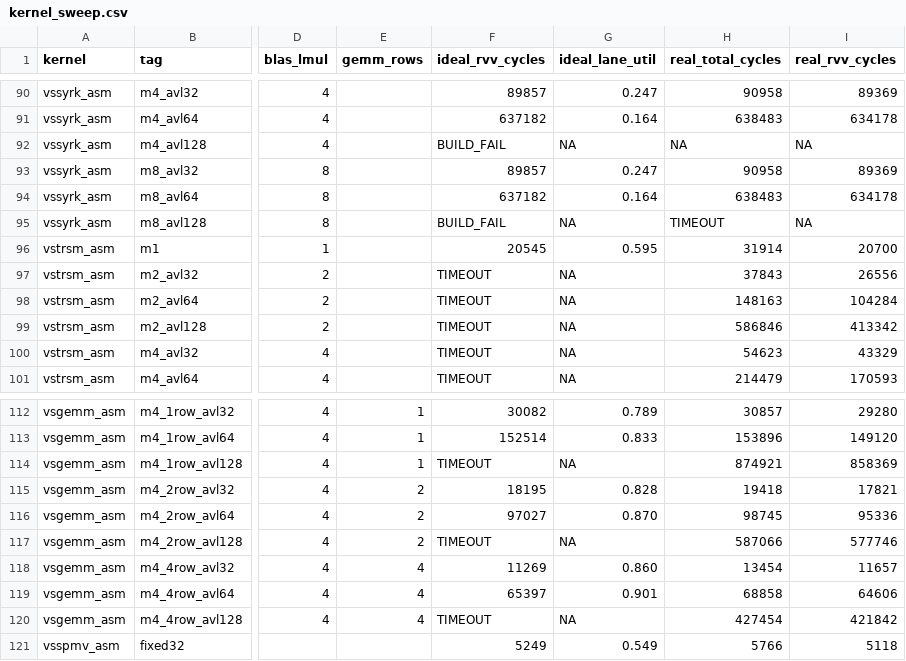
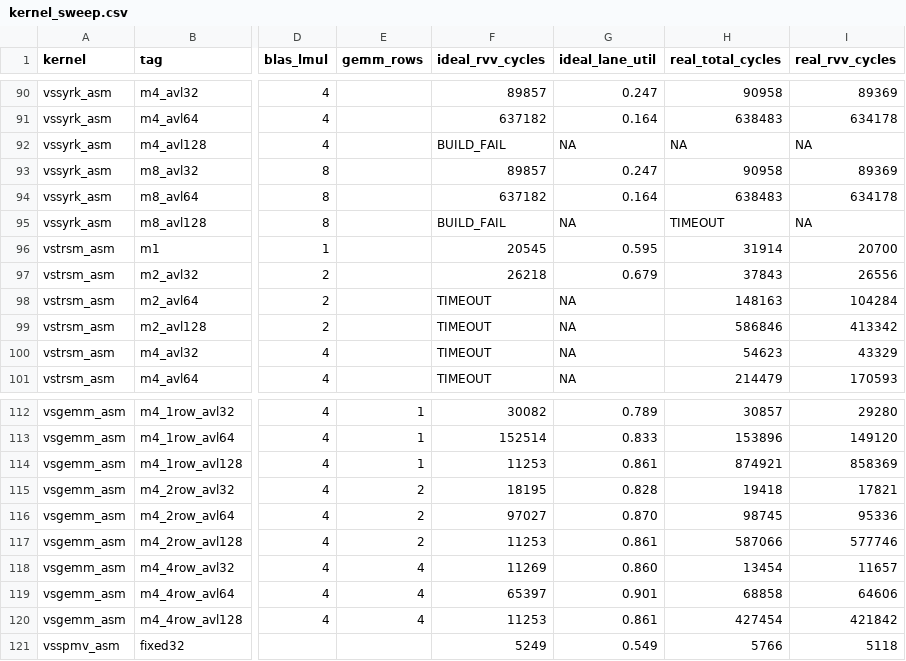
Before and after one commit to WWeiying/ara, a CSV file: hardware/kernel_sweep_out/kernel_sweep.csv, drawn as a sheet; only a part is shown, gaps mark what is left out; the diff names each change by its address in the sheet, - before the commit and + after, or states it on an @@ line.

```diff
--- a/hardware/kernel_sweep_out/kernel_sweep.csv
+++ b/hardware/kernel_sweep_out/kernel_sweep.csv
-F97 (ideal_rvv_cycles): TIMEOUT
+F97 (ideal_rvv_cycles): 26218
-G97 (ideal_lane_util): NA
+G97 (ideal_lane_util): 0.679
-F114 (ideal_rvv_cycles): TIMEOUT
+F114 (ideal_rvv_cycles): 11253
-G114 (ideal_lane_util): NA
+G114 (ideal_lane_util): 0.861
-F117 (ideal_rvv_cycles): TIMEOUT
+F117 (ideal_rvv_cycles): 11253
-G117 (ideal_lane_util): NA
+G117 (ideal_lane_util): 0.861
-F120 (ideal_rvv_cycles): TIMEOUT
+F120 (ideal_rvv_cycles): 11253
-G120 (ideal_lane_util): NA
+G120 (ideal_lane_util): 0.861
```
Also changed, not shown: 4 other files.
